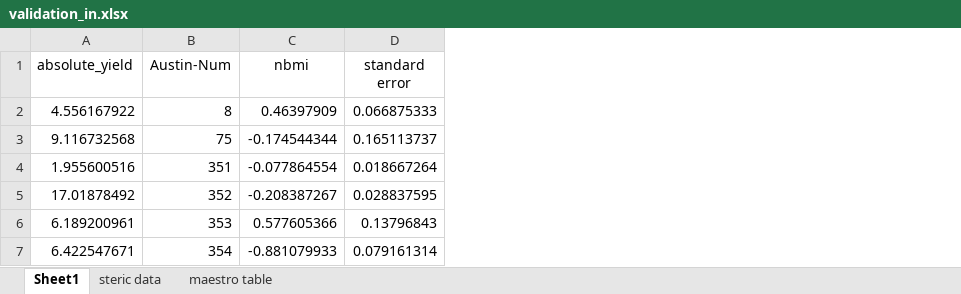
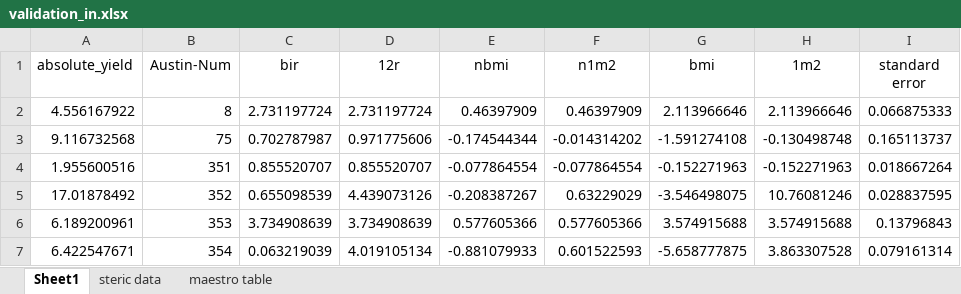
Before and after one commit to JacksonBurns/phosphine-ligands, an Excel workbook: data-fix/validation/validation_in.xlsx, sheet Sheet1, drawn as a sheet; only a part is shown; values as stored, in another font and other column widths than the file's, no borders; the diff names each change by its address in the sheet, - before the commit and + after, or states it on an @@ line.

```diff
--- a/data-fix/validation/validation_in.xlsx (sheet Sheet1)
+++ b/data-fix/validation/validation_in.xlsx (sheet Sheet1)
+column C (bir), rows 2-7: 2.731197724 | 0.702787987 | 0.855520707 | 0.655098539 | 3.734908639 | 0.063219039
+column D (12r), rows 2-7: 2.731197724 | 0.971775606 | 0.855520707 | 4.439073126 | 3.734908639 | 4.019105134
+column F (n1m2), rows 2-7: 0.46397909 | -0.014314202 | -0.077864554 | 0.63229029 | 0.577605366 | 0.601522593
+column G (bmi), rows 2-7: 2.113966646 | -1.591274108 | -0.152271963 | -3.546498075 | 3.574915688 | -5.658777875
+column H (1m2), rows 2-7: 2.113966646 | -0.130498748 | -0.152271963 | 10.76081246 | 3.574915688 | 3.863307528
```
Also changed, not shown: data-fix/all_features_in.xlsx, 1 other file.
